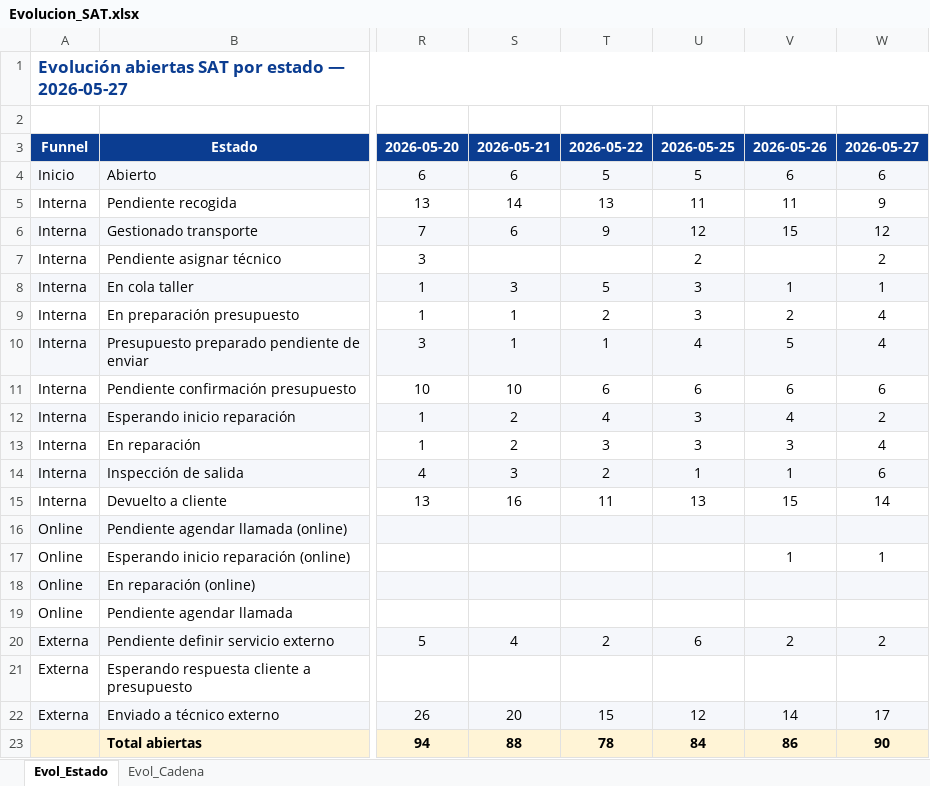
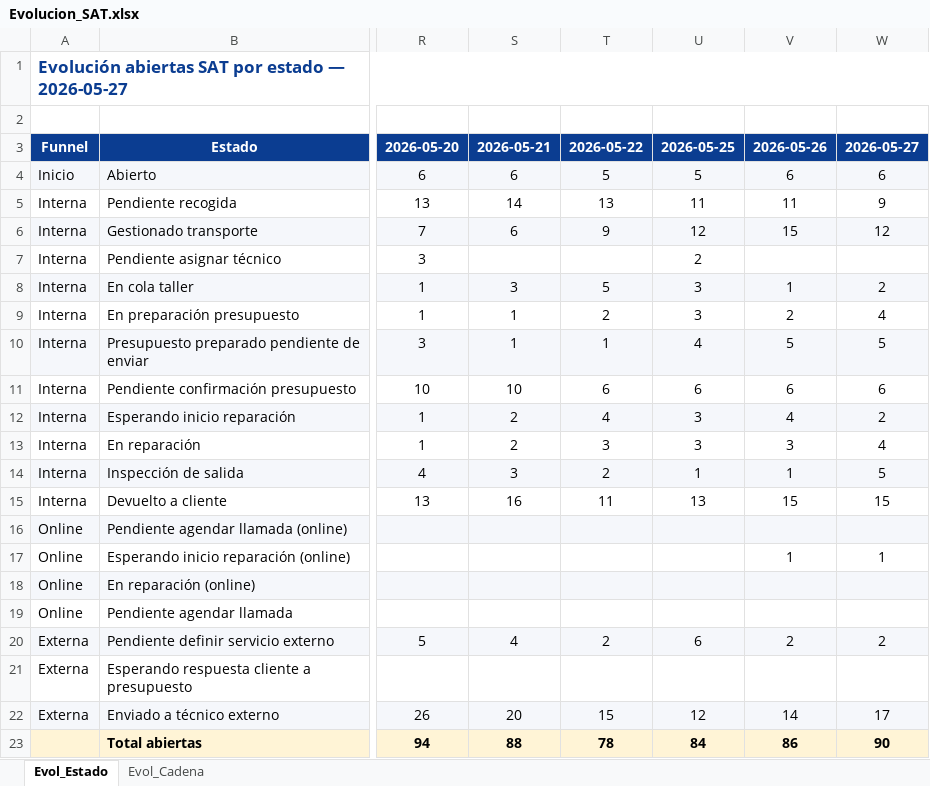
Before and after one commit to iortizfigueroa/leaseir-sat-dashboard, an Excel workbook: output/Evolucion_SAT.xlsx, sheet Evol_Estado, drawn as a sheet; only a part is shown, gaps mark what is left out; values as stored, in another font and other column widths than the file's, no borders; the diff names each change by its address in the sheet, - before the commit and + after, or states it on an @@ line.

```diff
--- a/output/Evolucion_SAT.xlsx (sheet Evol_Estado)
+++ b/output/Evolucion_SAT.xlsx (sheet Evol_Estado)
-W7: 2
+W7: (empty)
-W8: 1
+W8: 2
-W10: 4
+W10: 5
-W14: 6
+W14: 5
-W15: 14
+W15: 15
```
Also changed, not shown: 7 other files.
